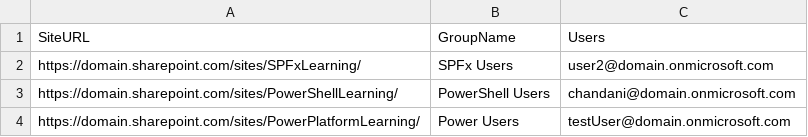
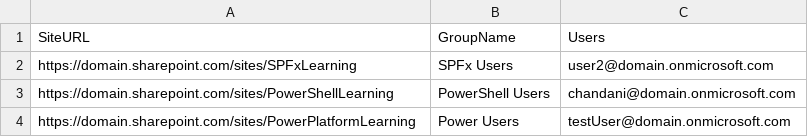
Before and after one commit to pnp/script-samples, a CSV file: scripts/spo-add-bulk-users-to-groups/assets/DummyInput.csv, drawn as a sheet.

Commit message:
SPO management shell : Add bulk user to groups

```diff
--- a/scripts/spo-add-bulk-users-to-groups/assets/DummyInput.csv
+++ b/scripts/spo-add-bulk-users-to-groups/assets/DummyInput.csv
@@ -1,4 +1,4 @@
 SiteURL,GroupName,Users
-https://domain.sharepoint.com/sites/SPFxLearning/ ,SPFx Users,user2@domain.onmicrosoft.com
-https://domain.sharepoint.com/sites/PowerShellLearning/,PowerShell Users ,chandani@domain.onmicrosoft.com
-https://domain.sharepoint.com/sites/PowerPlatformLearning/ ,Power Users ,testUser@domain.onmicrosoft.com
+https://domain.sharepoint.com/sites/SPFxLearning ,SPFx Users,user2@domain.onmicrosoft.com
+https://domain.sharepoint.com/sites/PowerShellLearning,PowerShell Users ,chandani@domain.onmicrosoft.com
+https://domain.sharepoint.com/sites/PowerPlatformLearning ,Power Users ,testUser@domain.onmicrosoft.com
```
Also changed, not shown: 2 other files.
